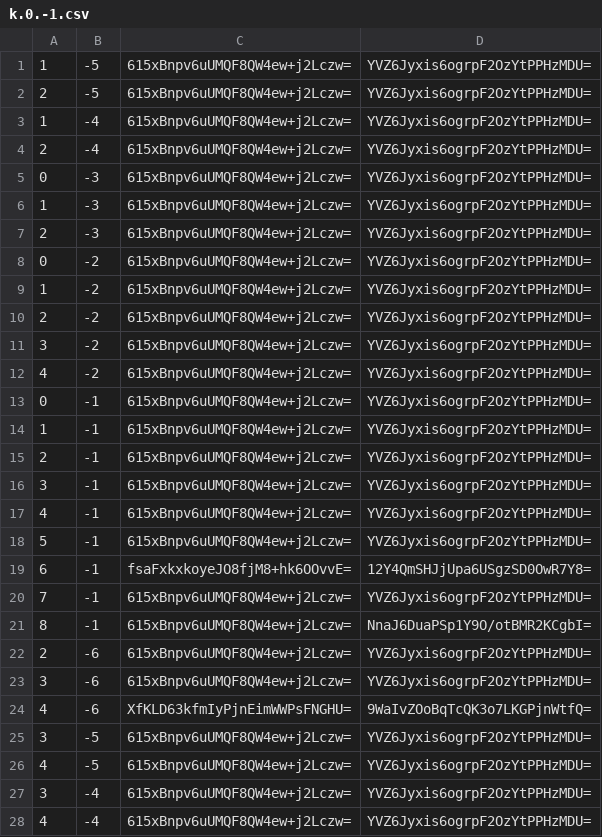
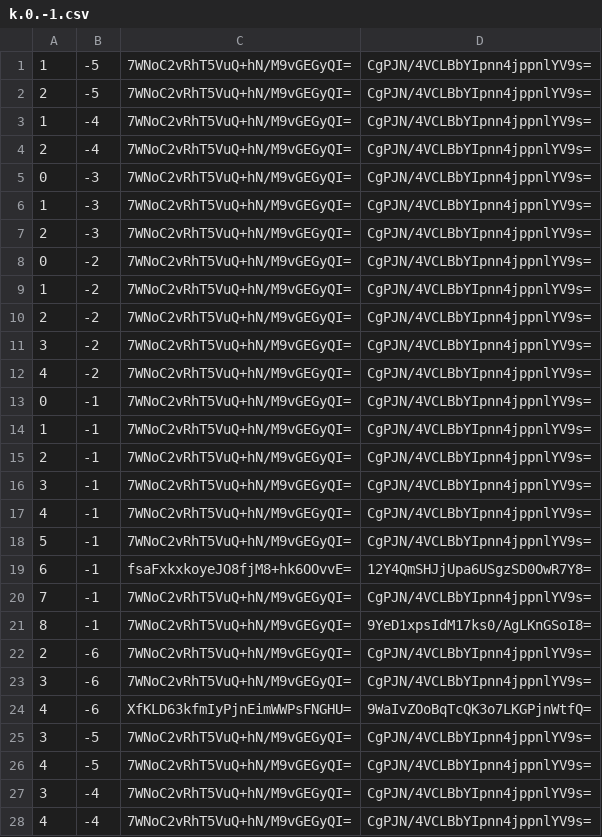
Before and after one commit to counterfitninja/chilled-end, a CSV file: tiles/zoom.-1/metadata/k.0.-1.csv, drawn as a sheet; only a part is shown; the diff covers the shown part only.

```diff
--- a/tiles/zoom.-1/metadata/k.0.-1.csv
+++ b/tiles/zoom.-1/metadata/k.0.-1.csv
@@ -1,28 +1,28 @@
-1,-5,615xBnpv6uUMQF8QW4ew+j2Lczw=,YVZ6Jyxis6ogrpF2OzYtPPHzMDU=
-2,-5,615xBnpv6uUMQF8QW4ew+j2Lczw=,YVZ6Jyxis6ogrpF2OzYtPPHzMDU=
-1,-4,615xBnpv6uUMQF8QW4ew+j2Lczw=,YVZ6Jyxis6ogrpF2OzYtPPHzMDU=
-2,-4,615xBnpv6uUMQF8QW4ew+j2Lczw=,YVZ6Jyxis6ogrpF2OzYtPPHzMDU=
-0,-3,615xBnpv6uUMQF8QW4ew+j2Lczw=,YVZ6Jyxis6ogrpF2OzYtPPHzMDU=
-1,-3,615xBnpv6uUMQF8QW4ew+j2Lczw=,YVZ6Jyxis6ogrpF2OzYtPPHzMDU=
-2,-3,615xBnpv6uUMQF8QW4ew+j2Lczw=,YVZ6Jyxis6ogrpF2OzYtPPHzMDU=
-0,-2,615xBnpv6uUMQF8QW4ew+j2Lczw=,YVZ6Jyxis6ogrpF2OzYtPPHzMDU=
-1,-2,615xBnpv6uUMQF8QW4ew+j2Lczw=,YVZ6Jyxis6ogrpF2OzYtPPHzMDU=
-2,-2,615xBnpv6uUMQF8QW4ew+j2Lczw=,YVZ6Jyxis6ogrpF2OzYtPPHzMDU=
-3,-2,615xBnpv6uUMQF8QW4ew+j2Lczw=,YVZ6Jyxis6ogrpF2OzYtPPHzMDU=
-4,-2,615xBnpv6uUMQF8QW4ew+j2Lczw=,YVZ6Jyxis6ogrpF2OzYtPPHzMDU=
-0,-1,615xBnpv6uUMQF8QW4ew+j2Lczw=,YVZ6Jyxis6ogrpF2OzYtPPHzMDU=
-1,-1,615xBnpv6uUMQF8QW4ew+j2Lczw=,YVZ6Jyxis6ogrpF2OzYtPPHzMDU=
-2,-1,615xBnpv6uUMQF8QW4ew+j2Lczw=,YVZ6Jyxis6ogrpF2OzYtPPHzMDU=
-3,-1,615xBnpv6uUMQF8QW4ew+j2Lczw=,YVZ6Jyxis6ogrpF2OzYtPPHzMDU=
-4,-1,615xBnpv6uUMQF8QW4ew+j2Lczw=,YVZ6Jyxis6ogrpF2OzYtPPHzMDU=
-5,-1,615xBnpv6uUMQF8QW4ew+j2Lczw=,YVZ6Jyxis6ogrpF2OzYtPPHzMDU=
+1,-5,7WNoC2vRhT5VuQ+hN/M9vGEGyQI=,CgPJN/4VCLBbYIpnn4jppnlYV9s=
+2,-5,7WNoC2vRhT5VuQ+hN/M9vGEGyQI=,CgPJN/4VCLBbYIpnn4jppnlYV9s=
+1,-4,7WNoC2vRhT5VuQ+hN/M9vGEGyQI=,CgPJN/4VCLBbYIpnn4jppnlYV9s=
+2,-4,7WNoC2vRhT5VuQ+hN/M9vGEGyQI=,CgPJN/4VCLBbYIpnn4jppnlYV9s=
+0,-3,7WNoC2vRhT5VuQ+hN/M9vGEGyQI=,CgPJN/4VCLBbYIpnn4jppnlYV9s=
+1,-3,7WNoC2vRhT5VuQ+hN/M9vGEGyQI=,CgPJN/4VCLBbYIpnn4jppnlYV9s=
+2,-3,7WNoC2vRhT5VuQ+hN/M9vGEGyQI=,CgPJN/4VCLBbYIpnn4jppnlYV9s=
+0,-2,7WNoC2vRhT5VuQ+hN/M9vGEGyQI=,CgPJN/4VCLBbYIpnn4jppnlYV9s=
+1,-2,7WNoC2vRhT5VuQ+hN/M9vGEGyQI=,CgPJN/4VCLBbYIpnn4jppnlYV9s=
+2,-2,7WNoC2vRhT5VuQ+hN/M9vGEGyQI=,CgPJN/4VCLBbYIpnn4jppnlYV9s=
+3,-2,7WNoC2vRhT5VuQ+hN/M9vGEGyQI=,CgPJN/4VCLBbYIpnn4jppnlYV9s=
+4,-2,7WNoC2vRhT5VuQ+hN/M9vGEGyQI=,CgPJN/4VCLBbYIpnn4jppnlYV9s=
+0,-1,7WNoC2vRhT5VuQ+hN/M9vGEGyQI=,CgPJN/4VCLBbYIpnn4jppnlYV9s=
+1,-1,7WNoC2vRhT5VuQ+hN/M9vGEGyQI=,CgPJN/4VCLBbYIpnn4jppnlYV9s=
+2,-1,7WNoC2vRhT5VuQ+hN/M9vGEGyQI=,CgPJN/4VCLBbYIpnn4jppnlYV9s=
+3,-1,7WNoC2vRhT5VuQ+hN/M9vGEGyQI=,CgPJN/4VCLBbYIpnn4jppnlYV9s=
+4,-1,7WNoC2vRhT5VuQ+hN/M9vGEGyQI=,CgPJN/4VCLBbYIpnn4jppnlYV9s=
+5,-1,7WNoC2vRhT5VuQ+hN/M9vGEGyQI=,CgPJN/4VCLBbYIpnn4jppnlYV9s=
 6,-1,fsaFxkxkoyeJO8fjM8+hk6OOvvE=,12Y4QmSHJjUpa6USgzSD0OwR7Y8=
-7,-1,615xBnpv6uUMQF8QW4ew+j2Lczw=,YVZ6Jyxis6ogrpF2OzYtPPHzMDU=
-8,-1,615xBnpv6uUMQF8QW4ew+j2Lczw=,NnaJ6DuaPSp1Y9O/otBMR2KCgbI=
-2,-6,615xBnpv6uUMQF8QW4ew+j2Lczw=,YVZ6Jyxis6ogrpF2OzYtPPHzMDU=
-3,-6,615xBnpv6uUMQF8QW4ew+j2Lczw=,YVZ6Jyxis6ogrpF2OzYtPPHzMDU=
+7,-1,7WNoC2vRhT5VuQ+hN/M9vGEGyQI=,CgPJN/4VCLBbYIpnn4jppnlYV9s=
+8,-1,7WNoC2vRhT5VuQ+hN/M9vGEGyQI=,9YeD1xpsIdM17ks0/AgLKnGSoI8=
+2,-6,7WNoC2vRhT5VuQ+hN/M9vGEGyQI=,CgPJN/4VCLBbYIpnn4jppnlYV9s=
+3,-6,7WNoC2vRhT5VuQ+hN/M9vGEGyQI=,CgPJN/4VCLBbYIpnn4jppnlYV9s=
 4,-6,XfKLD63kfmIyPjnEimWWPsFNGHU=,9WaIvZOoBqTcQK3o7LKGPjnWtfQ=
-3,-5,615xBnpv6uUMQF8QW4ew+j2Lczw=,YVZ6Jyxis6ogrpF2OzYtPPHzMDU=
-4,-5,615xBnpv6uUMQF8QW4ew+j2Lczw=,YVZ6Jyxis6ogrpF2OzYtPPHzMDU=
-3,-4,615xBnpv6uUMQF8QW4ew+j2Lczw=,YVZ6Jyxis6ogrpF2OzYtPPHzMDU=
-4,-4,615xBnpv6uUMQF8QW4ew+j2Lczw=,YVZ6Jyxis6ogrpF2OzYtPPHzMDU=
+3,-5,7WNoC2vRhT5VuQ+hN/M9vGEGyQI=,CgPJN/4VCLBbYIpnn4jppnlYV9s=
+4,-5,7WNoC2vRhT5VuQ+hN/M9vGEGyQI=,CgPJN/4VCLBbYIpnn4jppnlYV9s=
+3,-4,7WNoC2vRhT5VuQ+hN/M9vGEGyQI=,CgPJN/4VCLBbYIpnn4jppnlYV9s=
+4,-4,7WNoC2vRhT5VuQ+hN/M9vGEGyQI=,CgPJN/4VCLBbYIpnn4jppnlYV9s=
```
Also changed, not shown: 84 edited cells elsewhere in this file, tiles/zoom.-1/metadata/k.-1.-1.csv, tiles/zoom.-1/metadata/k.-1.0.csv, 31 other files.
